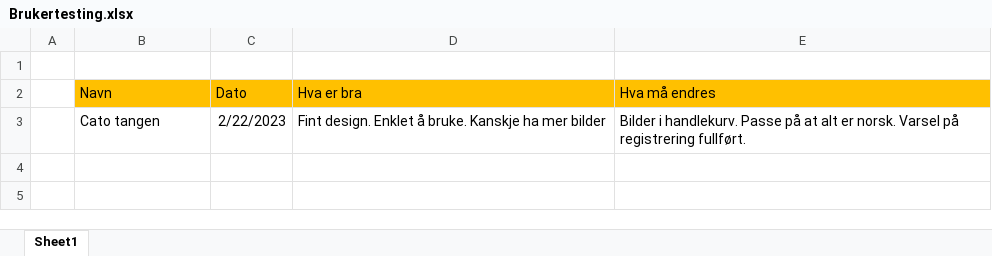
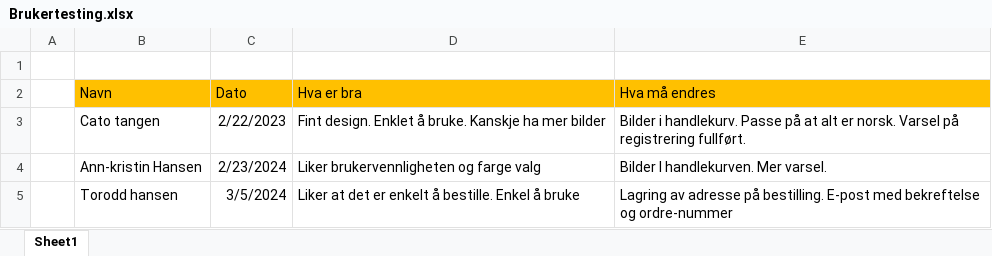
Before and after one commit to ma-glitch/aarsoppgave, an Excel workbook: Dokumenter/Brukertesting.xlsx, sheet Sheet1, drawn as a sheet; values as stored, in another font and other column widths than the file's, no borders; the diff names each change by its address in the sheet, - before the commit and + after, or states it on an @@ line.

```diff
--- a/Dokumenter/Brukertesting.xlsx (sheet Sheet1)
+++ b/Dokumenter/Brukertesting.xlsx (sheet Sheet1)
+row 4:  | Ann-kristin Hansen | 2/23/2024 | Liker brukervennligheten og farge valg | Bilder I handlekurven. Mer varsel.
+row 5:  | Torodd hansen | 3/5/2024 | Liker at det er enkelt å bestille. Enkel å bruke | Lagring av adresse på bestilling. E-post med bekreftelse og ordre-nummer
```
Also changed, not shown: 1 other file.
